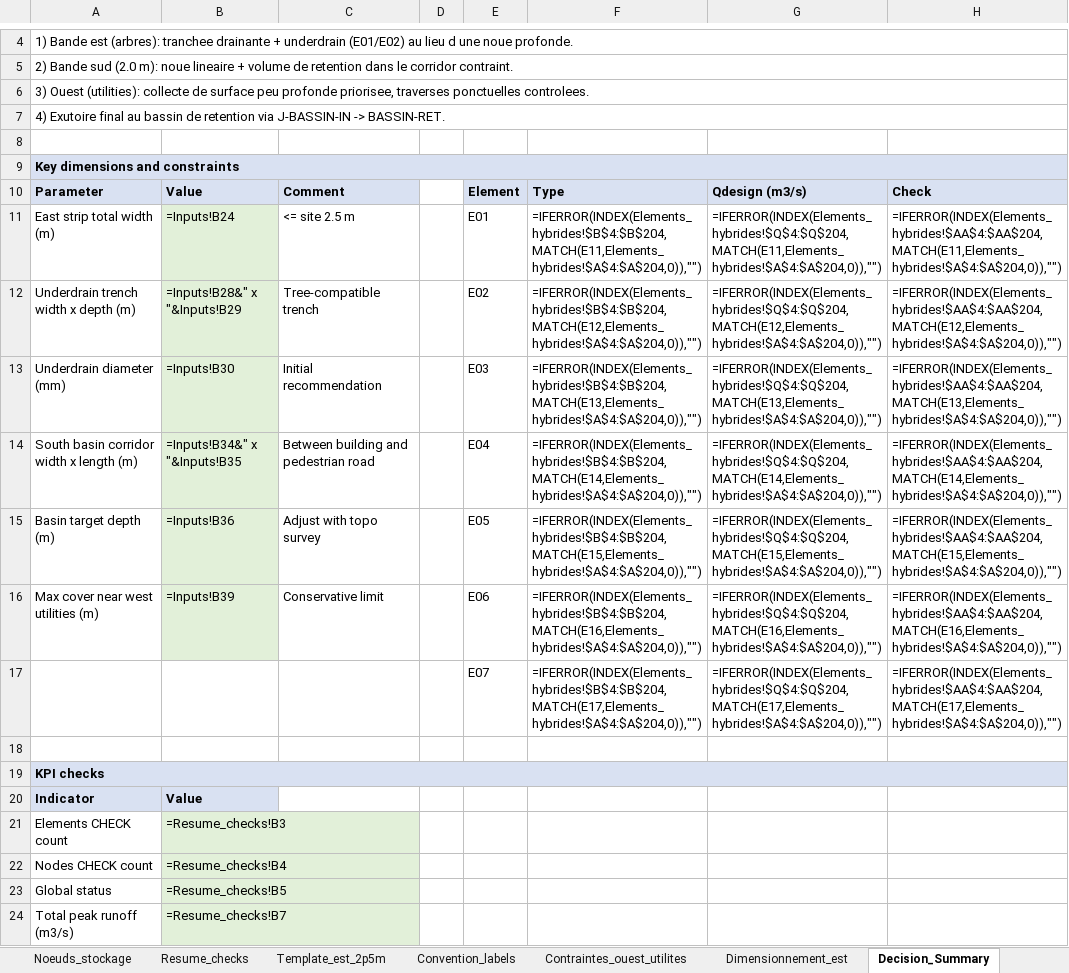
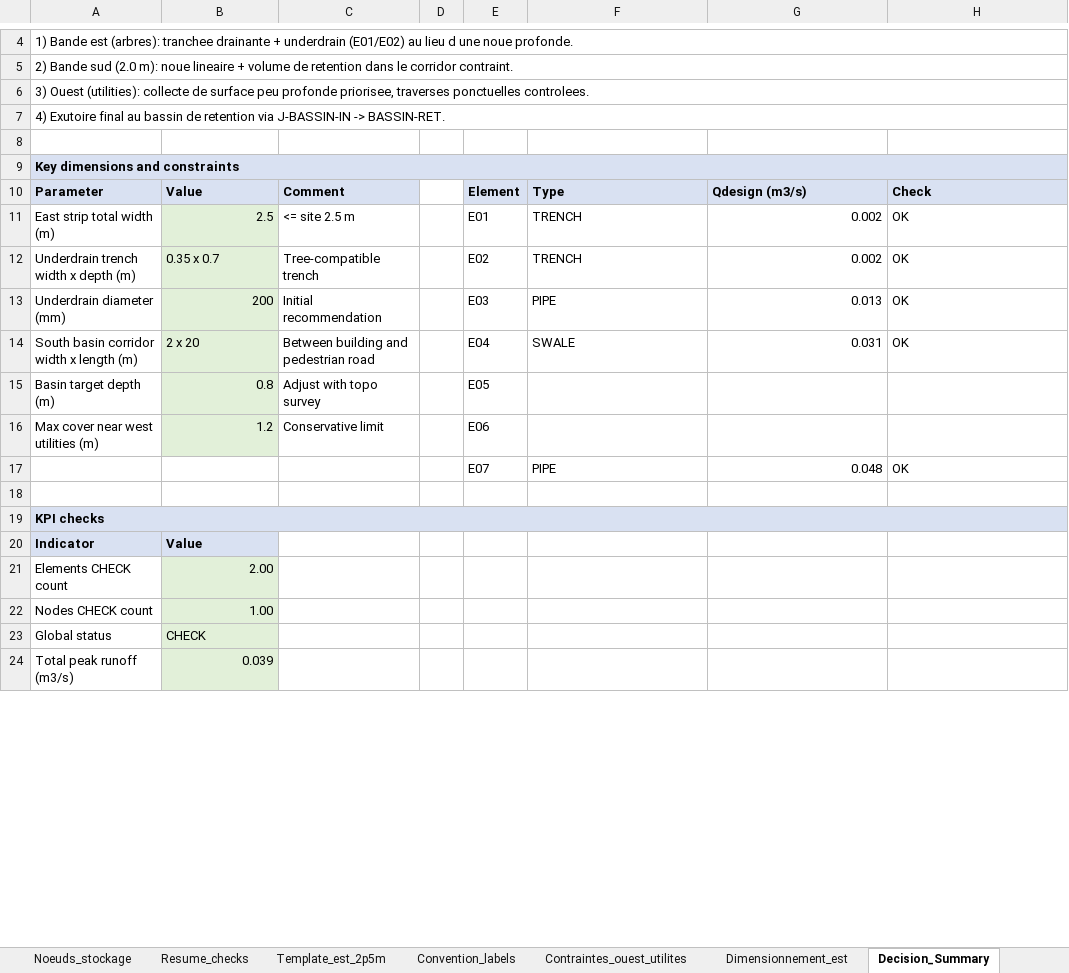
Before and after one commit to acon560-prog/idf-web-app, an Excel workbook: engineering/drainage-design/Reseau_tresfond_hybride_retention.xlsx, sheet Decision_Summary, drawn as a sheet; only a part is shown, gaps mark what is left out; values as stored, in another font and other column widths than the file's, no borders; formulas without a stored value are shown as written; conditional formats not drawn; removed rows and columns are numbered as before the commit, all else as after; the diff covers the shown part only; the diff names each change by its address in the sheet, - before the commit and + after, or states it on an @@ line.

Commit message:
Reapply project inputs after commit 1837716

```diff
--- a/engineering/drainage-design/Reseau_tresfond_hybride_retention.xlsx (sheet Decision_Summary)
+++ b/engineering/drainage-design/Reseau_tresfond_hybride_retention.xlsx (sheet Decision_Summary)
-B9:H9 fill: none
+B9:H9 fill: #D9E1F2
-B11: =Inputs!B24
+B11: 2.5
-F11: =IFERROR(INDEX(Elements_hybrides!$B$4:$B$204,MATCH(E11,Elements_hybrides!$A$4:$A$204,0)),"")
+F11: TRENCH
-G11: =IFERROR(INDEX(Elements_hybrides!$Q$4:$Q$204,MATCH(E11,Elements_hybrides!$A$4:$A$204,0)),"")
+G11: 0.002
-H11: =IFERROR(INDEX(Elements_hybrides!$AA$4:$AA$204,MATCH(E11,Elements_hybrides!$A$4:$A$204,0)),"")
+H11: OK
-B12: =Inputs!B28&" x "&Inputs!B29
+B12: 0.35 x 0.7
-F12: =IFERROR(INDEX(Elements_hybrides!$B$4:$B$204,MATCH(E12,Elements_hybrides!$A$4:$A$204,0)),"")
+F12: TRENCH
-G12: =IFERROR(INDEX(Elements_hybrides!$Q$4:$Q$204,MATCH(E12,Elements_hybrides!$A$4:$A$204,0)),"")
+G12: 0.002
-H12: =IFERROR(INDEX(Elements_hybrides!$AA$4:$AA$204,MATCH(E12,Elements_hybrides!$A$4:$A$204,0)),"")
+H12: OK
-B13: =Inputs!B30
+B13: 200
-F13: =IFERROR(INDEX(Elements_hybrides!$B$4:$B$204,MATCH(E13,Elements_hybrides!$A$4:$A$204,0)),"")
+F13: PIPE
-G13: =IFERROR(INDEX(Elements_hybrides!$Q$4:$Q$204,MATCH(E13,Elements_hybrides!$A$4:$A$204,0)),"")
+G13: 0.013
-H13: =IFERROR(INDEX(Elements_hybrides!$AA$4:$AA$204,MATCH(E13,Elements_hybrides!$A$4:$A$204,0)),"")
+H13: OK
-B14: =Inputs!B34&" x "&Inputs!B35
+B14: 2 x 20
-F14: =IFERROR(INDEX(Elements_hybrides!$B$4:$B$204,MATCH(E14,Elements_hybrides!$A$4:$A$204,0)),"")
+F14: SWALE
-G14: =IFERROR(INDEX(Elements_hybrides!$Q$4:$Q$204,MATCH(E14,Elements_hybrides!$A$4:$A$204,0)),"")
+G14: 0.031
-H14: =IFERROR(INDEX(Elements_hybrides!$AA$4:$AA$204,MATCH(E14,Elements_hybrides!$A$4:$A$204,0)),"")
+H14: OK
-B15: =Inputs!B36
+B15: 0.8
-F15: =IFERROR(INDEX(Elements_hybrides!$B$4:$B$204,MATCH(E15,Elements_hybrides!$A$4:$A$204,0)),"")
+F15: (empty)
-G15: =IFERROR(INDEX(Elements_hybrides!$Q$4:$Q$204,MATCH(E15,Elements_hybrides!$A$4:$A$204,0)),"")
+G15: (empty)
-H15: =IFERROR(INDEX(Elements_hybrides!$AA$4:$AA$204,MATCH(E15,Elements_hybrides!$A$4:$A$204,0)),"")
+H15: (empty)
-B16: =Inputs!B39
+B16: 1.2
-F16: =IFERROR(INDEX(Elements_hybrides!$B$4:$B$204,MATCH(E16,Elements_hybrides!$A$4:$A$204,0)),"")
+F16: (empty)
-G16: =IFERROR(INDEX(Elements_hybrides!$Q$4:$Q$204,MATCH(E16,Elements_hybrides!$A$4:$A$204,0)),"")
+G16: (empty)
-H16: =IFERROR(INDEX(Elements_hybrides!$AA$4:$AA$204,MATCH(E16,Elements_hybrides!$A$4:$A$204,0)),"")
+H16: (empty)
-row 17:  |  |  |  | E07 | =IFERROR(INDEX(Elements_hybrides!$B$4:$B$204,MATCH(E17,Elements_hybrides!$A$4:$A$204,0)),"") | =IFERROR(INDEX(Elements_hybrides!$Q$4:$Q$204,MATCH(E17,Elements_hybrides!$A$4:$A$204,0)),"") | =IFERROR(INDEX(Elements_hybrides!$AA$4:$AA$204,MATCH(E17,Elements_hybrides!$A$4:$A$204,0)),"")
+row 17:  |  |  |  | E07 | PIPE | 0.048 | OK
-B19:H19 fill: none
+B19:H19 fill: #D9E1F2
-B21: =Resume_checks!B3
+B21: 2.00
-B22: =Resume_checks!B4
+B22: 1.00
-B23: =Resume_checks!B5
+B23: CHECK
-B24: =Resume_checks!B7
+B24: 0.039
```
Also changed, not shown: 2 edited cells and cell formats elsewhere in this sheet, sheet Elements_hybrides, sheet Noeuds_stockage, sheet Zones_tributaires, sheet Template_est_2p5m, sheet Dimensionnement_est, sheet Inputs, 3 more sheets.
